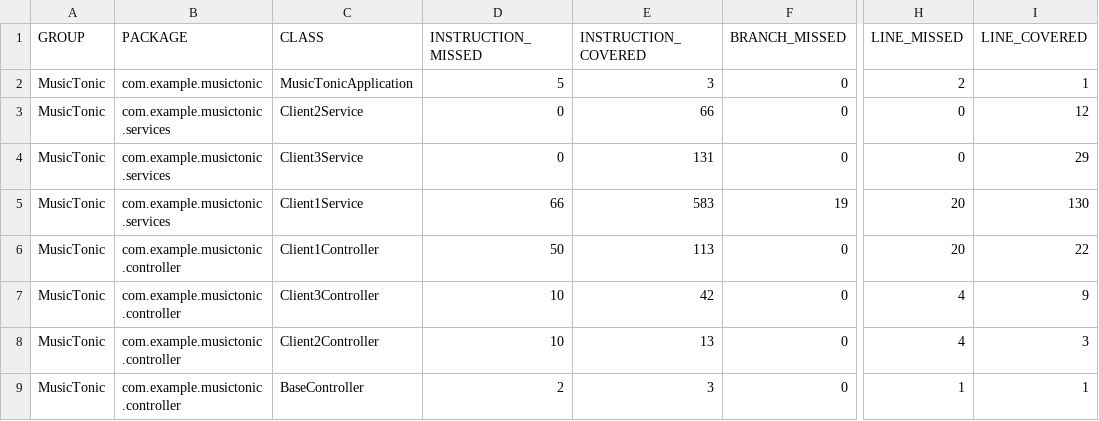
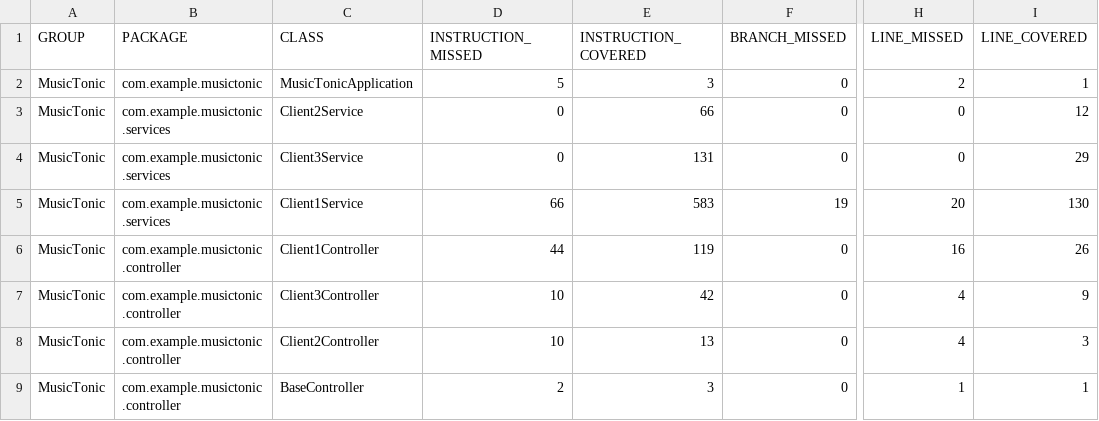
Before and after one commit to J-Rebs/friendly-couscous, a CSV file: MusicTonic/target/site/jacoco/jacoco.csv, drawn as a sheet; only a part is shown, gaps mark what is left out; the diff names each change by its address in the sheet, - before the commit and + after, or states it on an @@ line.

```diff
--- a/MusicTonic/target/site/jacoco/jacoco.csv
+++ b/MusicTonic/target/site/jacoco/jacoco.csv
-D6 (INSTRUCTION_MISSED): 50
+D6 (INSTRUCTION_MISSED): 44
-E6 (INSTRUCTION_COVERED): 113
+E6 (INSTRUCTION_COVERED): 119
-H6 (LINE_MISSED): 20
+H6 (LINE_MISSED): 16
-I6 (LINE_COVERED): 22
+I6 (LINE_COVERED): 26
```
Also changed, not shown: 18 other files.
